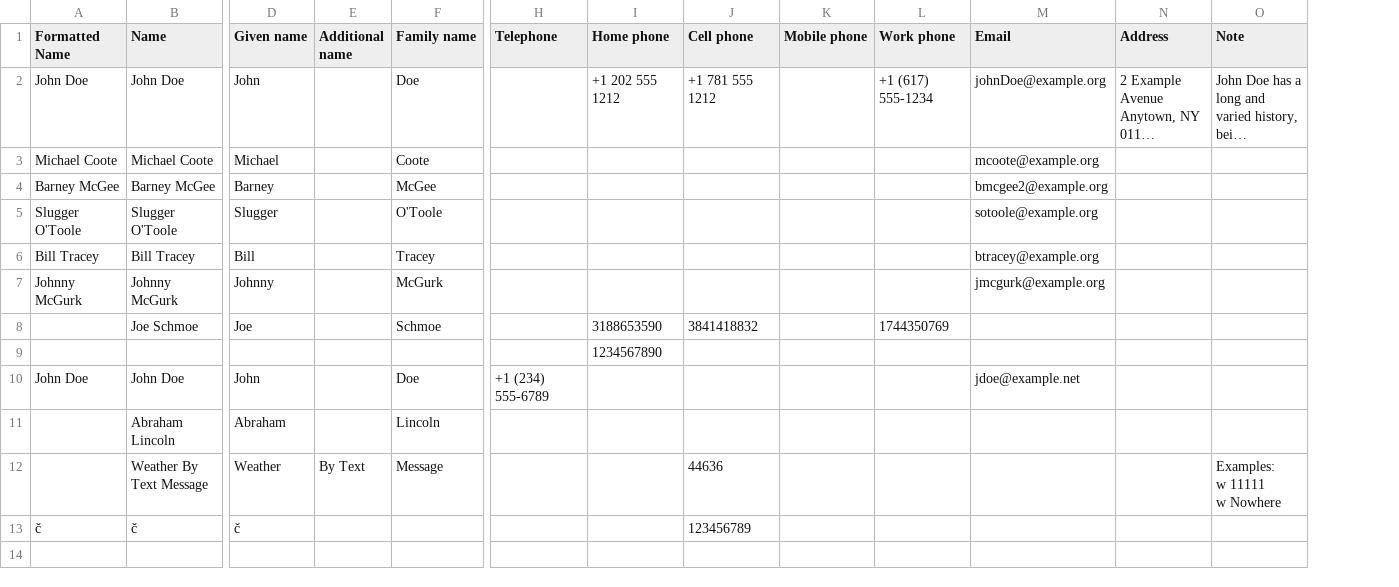
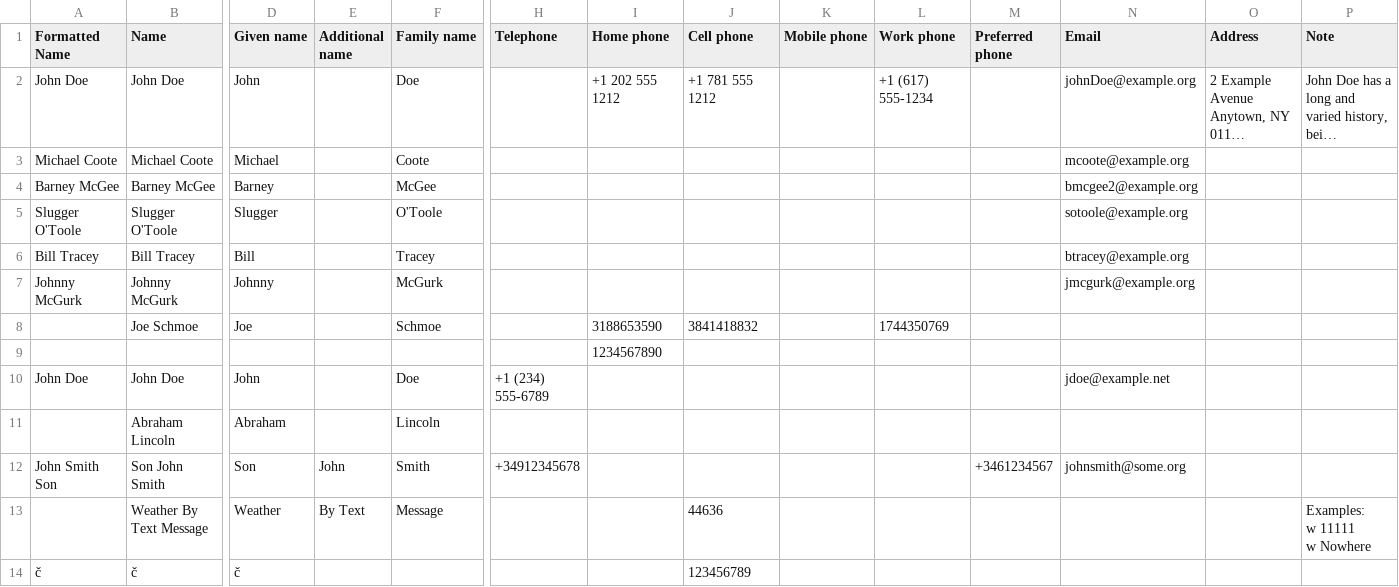
Before and after one commit to nbeaver/vcard2csv, a TSV file: contacts.tsv, drawn as a sheet; only a part is shown, gaps mark what is left out; long unchanged cells end in …; rows hold the shown columns only; the diff names each change by its address in the sheet, - before the commit and + after, or states it on an @@ line.

Commit message:
Update TSV output.

```diff
--- a/contacts.tsv
+++ b/contacts.tsv
+column M (Preferred phone), empty
+row 12: John Smith Son | Son John Smith | Son | John | Smith | +34912345678 |  |  |  |  | +3461234567 | johnsmith@some.org
```
